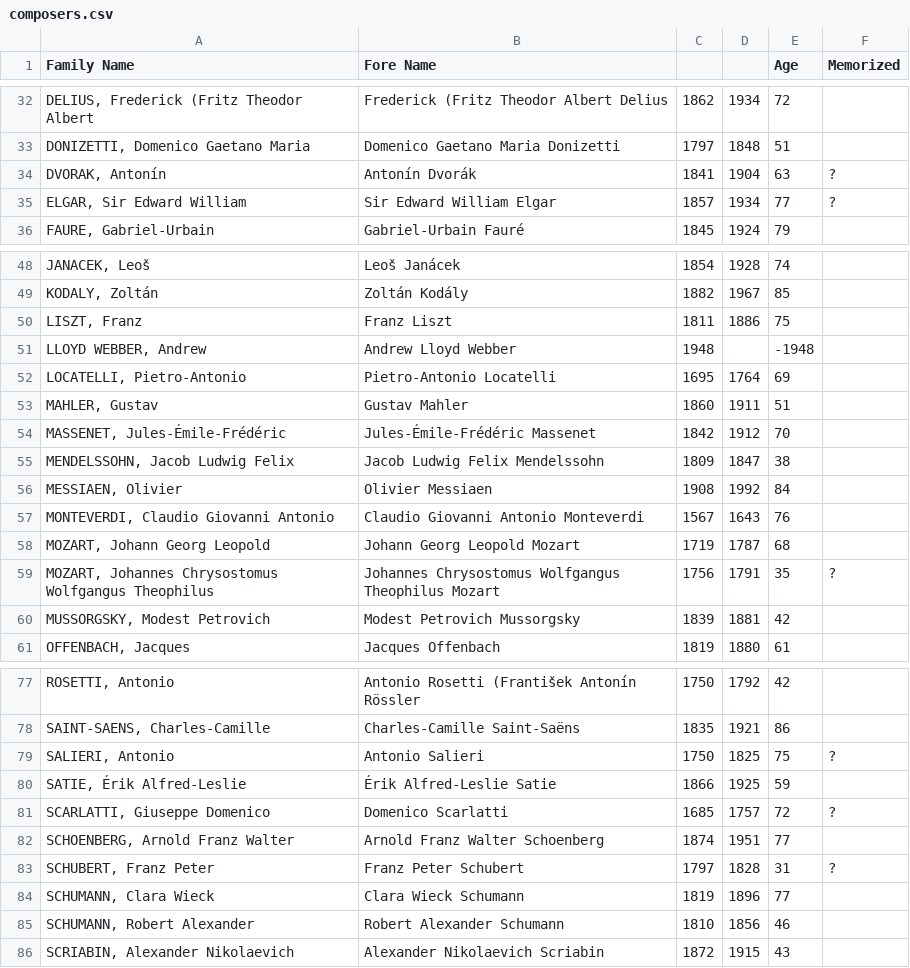
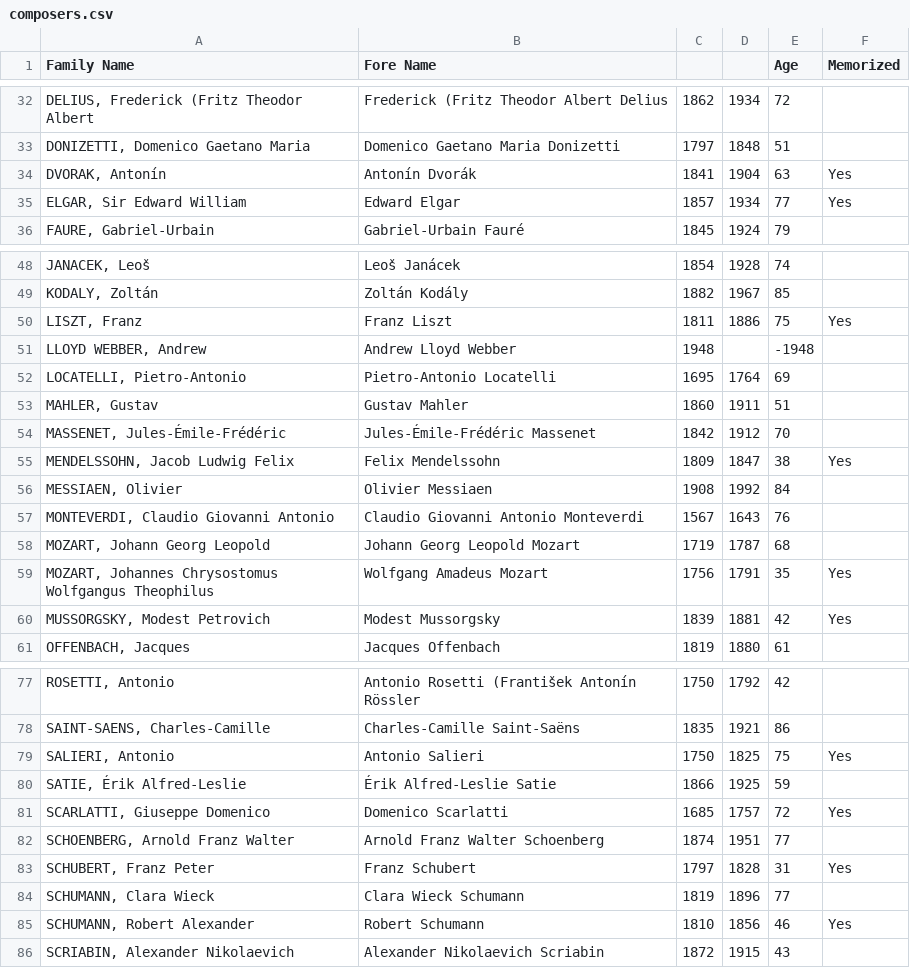
Before and after one commit to jdeacon27/composer-dates-quiz, a CSV file: composers.csv, drawn as a sheet; only a part is shown, gaps mark what is left out; the diff covers the shown part only.

```diff
--- a/composers.csv
+++ b/composers.csv
@@ -33,4 +33,4 @@ Family Name,Fore Name,,,Age,Memorized
 "DONIZETTI, Domenico Gaetano Maria",Domenico Gaetano Maria Donizetti,1797,1848,51,
-"DVORAK, Antonín",Antonín Dvorák,1841,1904,63,?
-"ELGAR, Sir Edward William",Sir Edward William Elgar,1857,1934,77,?
+"DVORAK, Antonín",Antonín Dvorák,1841,1904,63,Yes
+"ELGAR, Sir Edward William",Edward Elgar,1857,1934,77,Yes
 "FAURE, Gabriel-Urbain",Gabriel-Urbain Fauré,1845,1924,79,
@@ -49,3 +49,3 @@ Family Name,Fore Name,,,Age,Memorized
 "KODALY, Zoltán",Zoltán Kodály,1882,1967,85,
-"LISZT, Franz",Franz Liszt,1811,1886,75,
+"LISZT, Franz",Franz Liszt,1811,1886,75,Yes
 "LLOYD WEBBER, Andrew",Andrew Lloyd Webber,1948,,-1948,
@@ -54,3 +54,3 @@ Family Name,Fore Name,,,Age,Memorized
 "MASSENET, Jules-Émile-Frédéric",Jules-Émile-Frédéric Massenet,1842,1912,70,
-"MENDELSSOHN, Jacob Ludwig Felix",Jacob Ludwig Felix Mendelssohn,1809,1847,38,
+"MENDELSSOHN, Jacob Ludwig Felix",Felix Mendelssohn,1809,1847,38,Yes
 "MESSIAEN, Olivier",Olivier Messiaen,1908,1992,84,
@@ -58,4 +58,4 @@ Family Name,Fore Name,,,Age,Memorized
 "MOZART, Johann Georg Leopold",Johann Georg Leopold Mozart,1719,1787,68,
-"MOZART, Johannes Chrysostomus Wolfgangus Theophilus",Johannes Chrysostomus Wolfgangus Theophilus Mozart,1756,1791,35,?
-"MUSSORGSKY, Modest Petrovich",Modest Petrovich Mussorgsky,1839,1881,42,
+"MOZART, Johannes Chrysostomus Wolfgangus Theophilus",Wolfgang Amadeus Mozart,1756,1791,35,Yes
+"MUSSORGSKY, Modest Petrovich",Modest Mussorgsky,1839,1881,42,Yes
 "OFFENBACH, Jacques",Jacques Offenbach,1819,1880,61,
@@ -78,9 +78,9 @@ Family Name,Fore Name,,,Age,Memorized
 "SAINT-SAENS, Charles-Camille",Charles-Camille Saint-Saëns,1835,1921,86,
-"SALIERI, Antonio",Antonio Salieri,1750,1825,75,?
+"SALIERI, Antonio",Antonio Salieri,1750,1825,75,Yes
 "SATIE, Érik Alfred-Leslie",Érik Alfred-Leslie Satie,1866,1925,59,
-"SCARLATTI, Giuseppe Domenico",Domenico Scarlatti,1685,1757,72,?
+"SCARLATTI, Giuseppe Domenico",Domenico Scarlatti,1685,1757,72,Yes
 "SCHOENBERG, Arnold Franz Walter",Arnold Franz Walter Schoenberg,1874,1951,77,
-"SCHUBERT, Franz Peter",Franz Peter Schubert,1797,1828,31,?
+"SCHUBERT, Franz Peter",Franz Schubert,1797,1828,31,Yes
 "SCHUMANN, Clara Wieck",Clara Wieck Schumann,1819,1896,77,
-"SCHUMANN, Robert Alexander",Robert Alexander Schumann,1810,1856,46,
+"SCHUMANN, Robert Alexander",Robert Schumann,1810,1856,46,Yes
 "SCRIABIN, Alexander Nikolaevich",Alexander Nikolaevich Scriabin,1872,1915,43,
```
Also changed, not shown: 16 edited cells elsewhere in this file, 2 other files.
